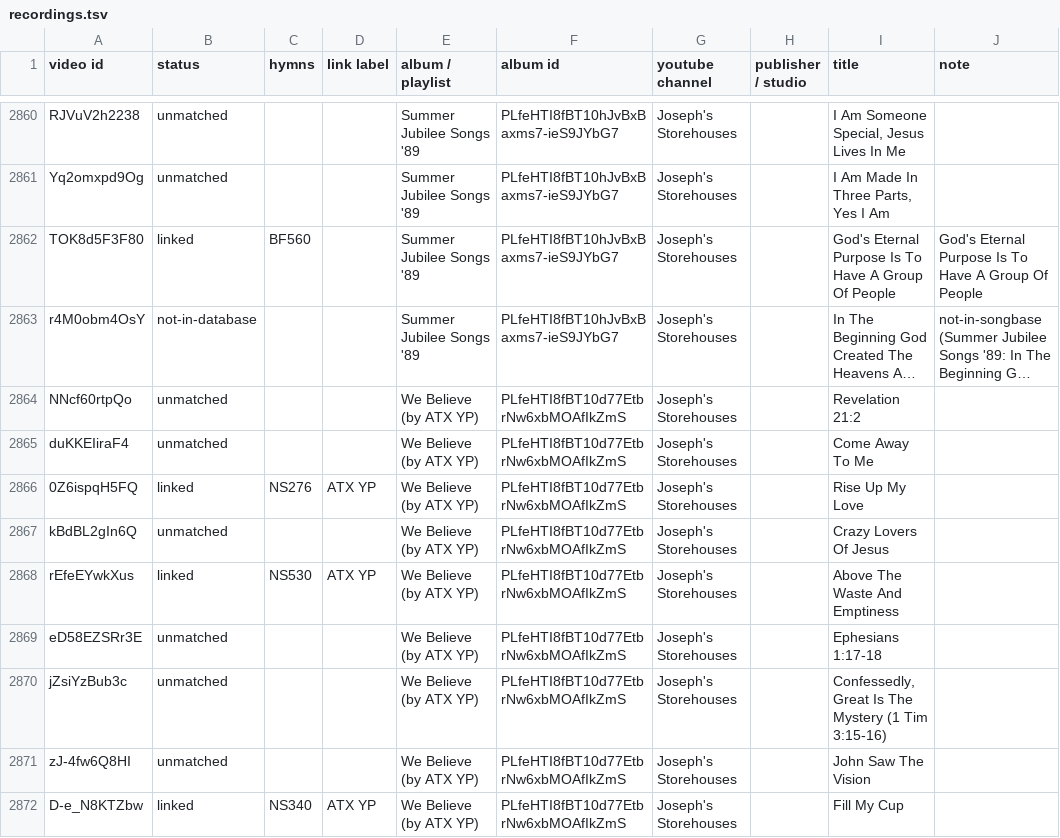
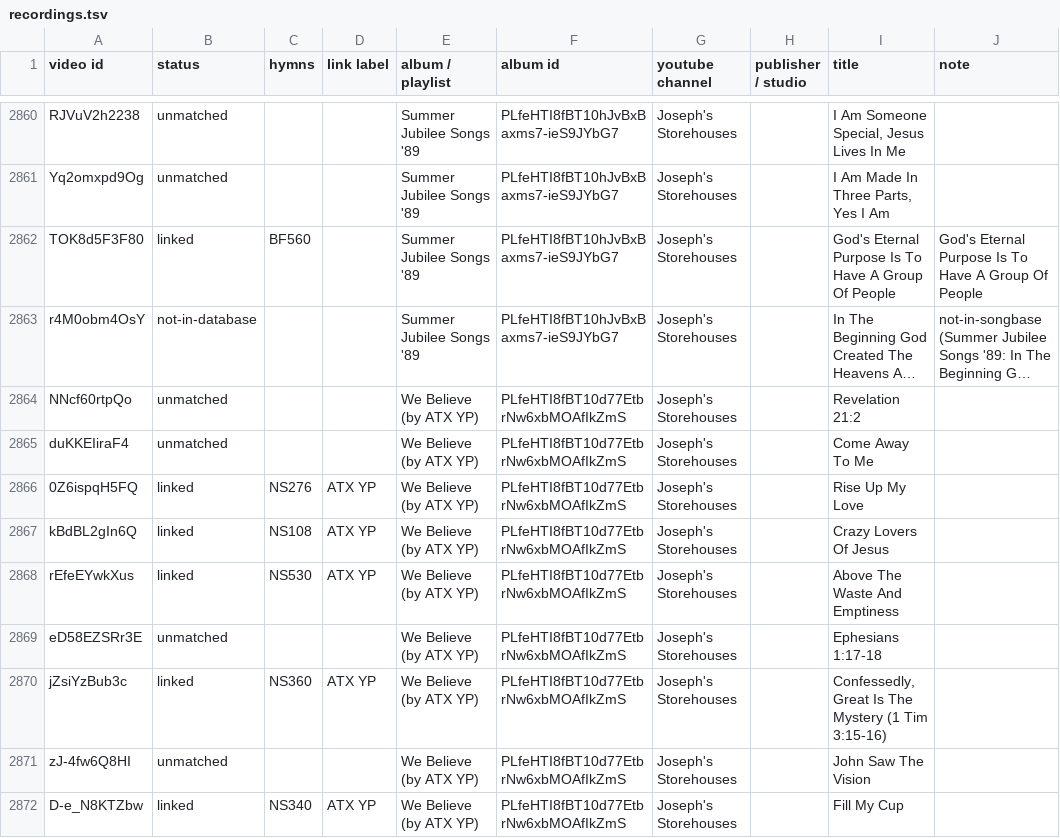
Before and after one commit to lemuelinchrist/hymnsforandroid, a TSV file: tools/youtube-monitor/recordings.tsv, drawn as a sheet; only a part is shown, gaps mark what is left out; long unchanged cells end in …; the diff covers the shown part only; the diff names each change by its address in the sheet, - before the commit and + after, or states it on an @@ line.

```diff
--- a/tools/youtube-monitor/recordings.tsv
+++ b/tools/youtube-monitor/recordings.tsv
-B2867 (status): unmatched
+B2867 (status): linked
-C2867 (hymns): (empty)
+C2867 (hymns): NS108
-D2867 (link label): (empty)
+D2867 (link label): ATX YP
-B2870 (status): unmatched
+B2870 (status): linked
-C2870 (hymns): (empty)
+C2870 (hymns): NS360
-D2870 (link label): (empty)
+D2870 (link label): ATX YP
```
Also changed, not shown: 53 edited cells elsewhere in this file, 4 other files.
